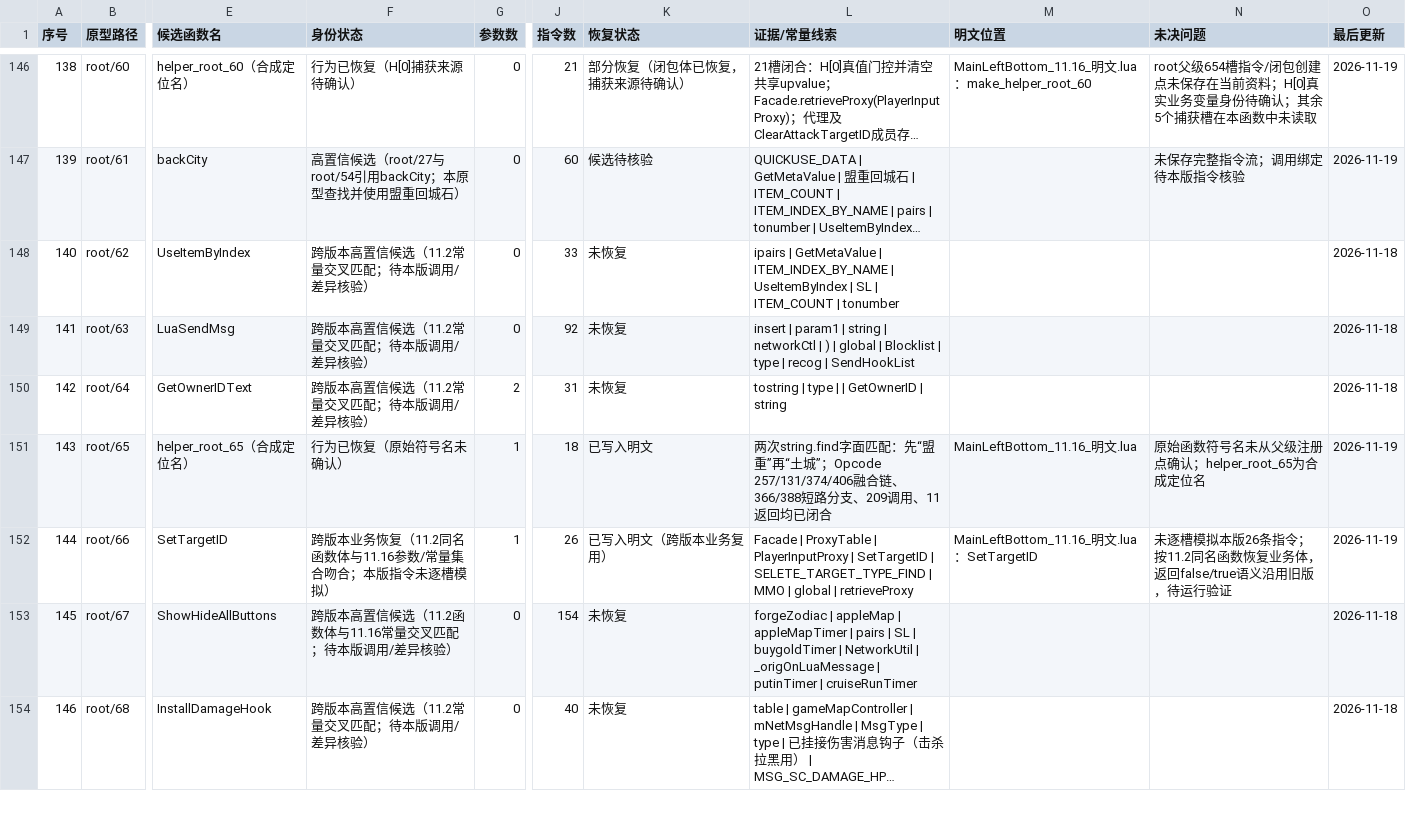
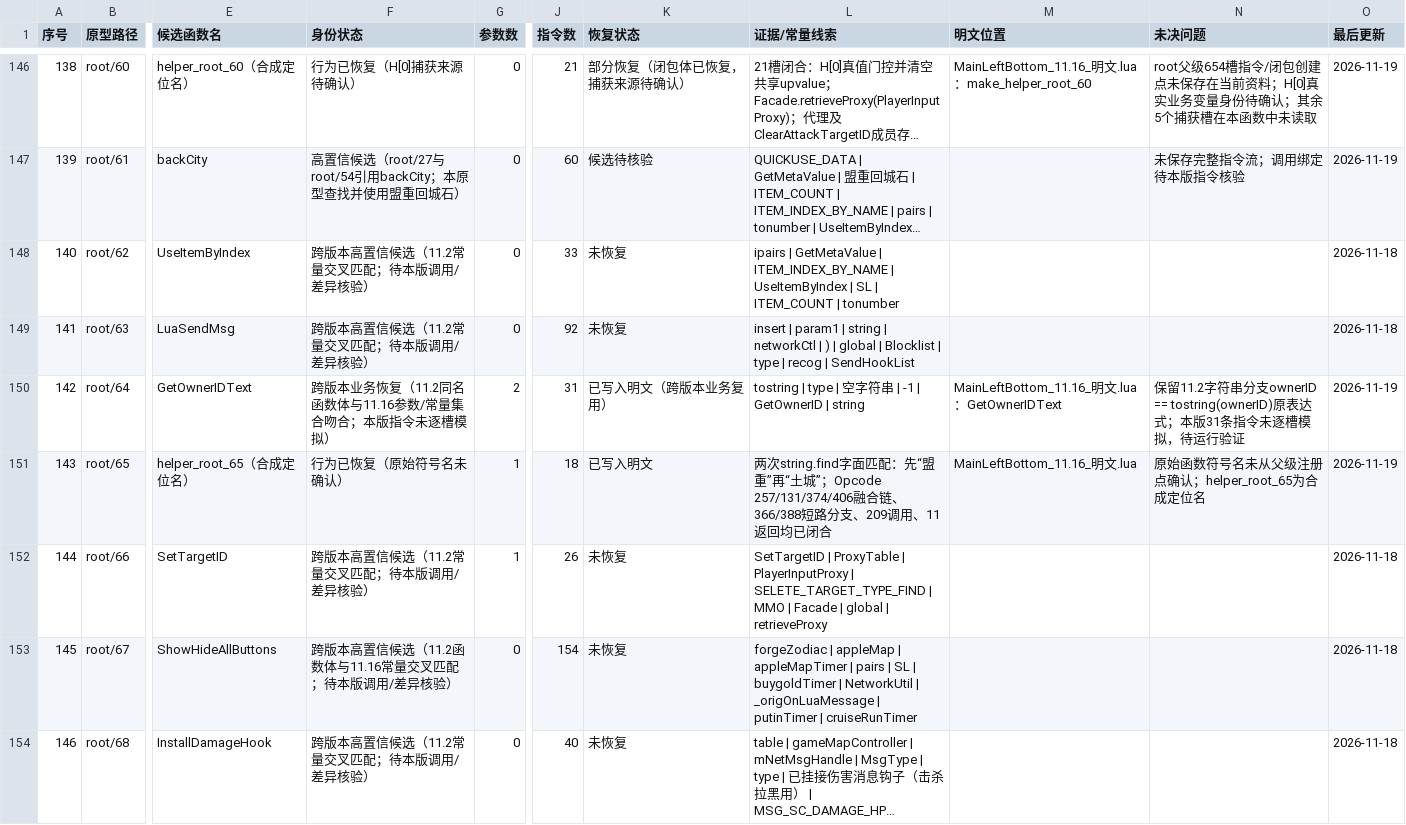
Before and after one commit to panchengdong88888/wjjm, a CSV file: 函数状态.csv, drawn as a sheet; only a part is shown, gaps mark what is left out; long unchanged cells end in …; the diff names each change by its address in the sheet, - before the commit and + after, or states it on an @@ line.

Commit message:
11.16: restore root/64 GetOwnerIDText via cross-version evidence

```diff
--- a/函数状态.csv
+++ b/函数状态.csv
-F150 (身份状态): 跨版本高置信候选（11.2常量交叉匹配；待本版调用/差异核验）
+F150 (身份状态): 跨版本业务恢复（11.2同名函数体与11.16参数/常量集合吻合；本版指令未逐槽模拟）
-K150 (恢复状态): 未恢复
+K150 (恢复状态): 已写入明文（跨版本业务复用）
-L150 (证据/常量线索): tostring | type | | GetOwnerID | string
+L150 (证据/常量线索): tostring | type | 空字符串 | -1 | GetOwnerID | string
-M150 (明文位置): (empty)
+M150 (明文位置): MainLeftBottom_11.16_明文.lua：GetOwnerIDText
-N150 (未决问题): (empty)
+N150 (未决问题): 保留11.2字符串分支ownerID == tostring(ownerID)原表达式；本版31条指令未逐槽模拟，待运行验证
-O150 (最后更新): 2026-11-18
+O150 (最后更新): 2026-11-19
-F152 (身份状态): 跨版本业务恢复（11.2同名函数体与11.16参数/常量集合吻合；本版指令未逐槽模拟）
+F152 (身份状态): 跨版本高置信候选（11.2常量交叉匹配；待本版调用/差异核验）
-K152 (恢复状态): 已写入明文（跨版本业务复用）
+K152 (恢复状态): 未恢复
-L152 (证据/常量线索): Facade | ProxyTable | PlayerInputProxy | SetTargetID | SELETE_TARGET_TYPE_FIND | MMO | global…
+L152 (证据/常量线索): SetTargetID | ProxyTable | PlayerInputProxy | SELETE_TARGET_TYPE_FIND | MMO | Facade | global…
-M152 (明文位置): MainLeftBottom_11.16_明文.lua：SetTargetID
+M152 (明文位置): (empty)
-N152 (未决问题): 未逐槽模拟本版26条指令；按11.2同名函数恢复业务体，返回false/true语义沿用旧版，待运行验证
+N152 (未决问题): (empty)
-O152 (最后更新): 2026-11-19
+O152 (最后更新): 2026-11-18
```
Also changed, not shown: 6 other files.
